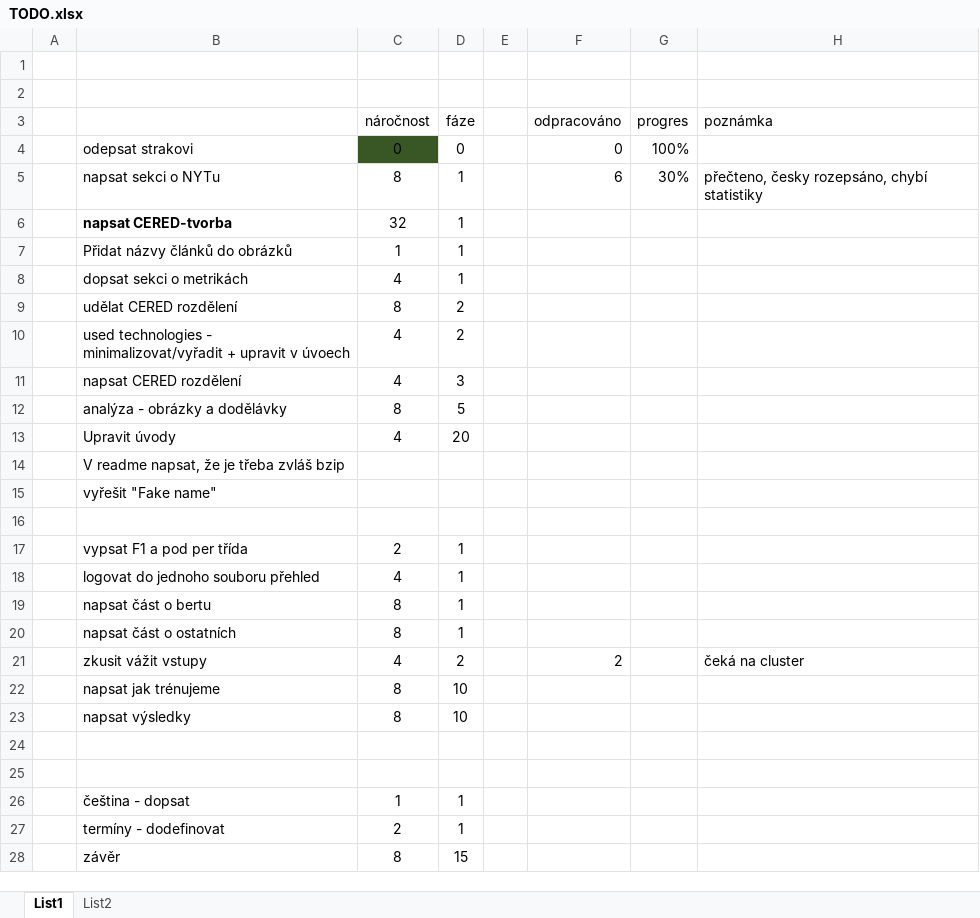
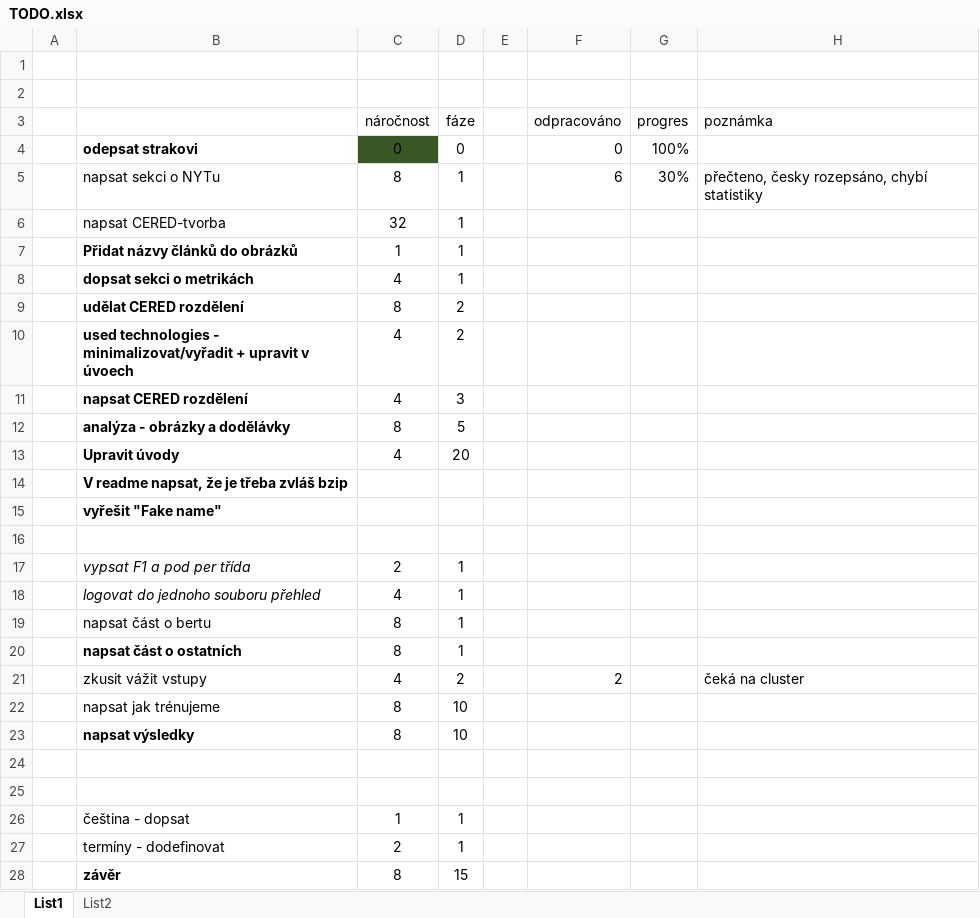
Before and after one commit to bentosming/Entity-Relationship-Extraction-Thesis, an Excel workbook: TODO.xlsx, sheet List1, drawn as a sheet; only a part is shown; values as stored, in another font and other column widths than the file's, no borders; the diff covers the shown part only; the diff names each change by its address in the sheet, - before the commit and + after, or states it on an @@ line.

```diff
--- a/TODO.xlsx (sheet List1)
+++ b/TODO.xlsx (sheet List1)
-B4 bold: off
+B4 bold: on
-B6 bold: on
+B6 bold: off
-B7:B15 bold: off
+B7:B15 bold: on
-B17:B18 italic: off
+B17:B18 italic: on
-B20 bold: off
+B20 bold: on
-B23 bold: off
+B23 bold: on
-B28 bold: off
+B28 bold: on
```
Also changed, not shown: 1 edited cell and cell formats elsewhere in this sheet, 27 other files.
